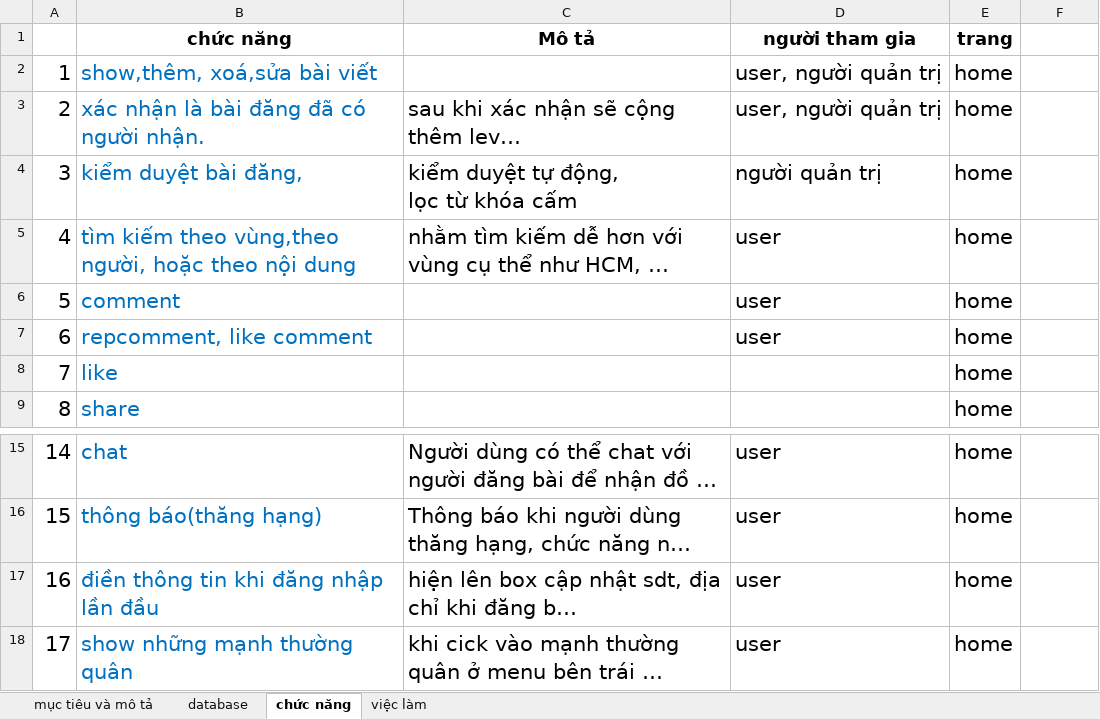
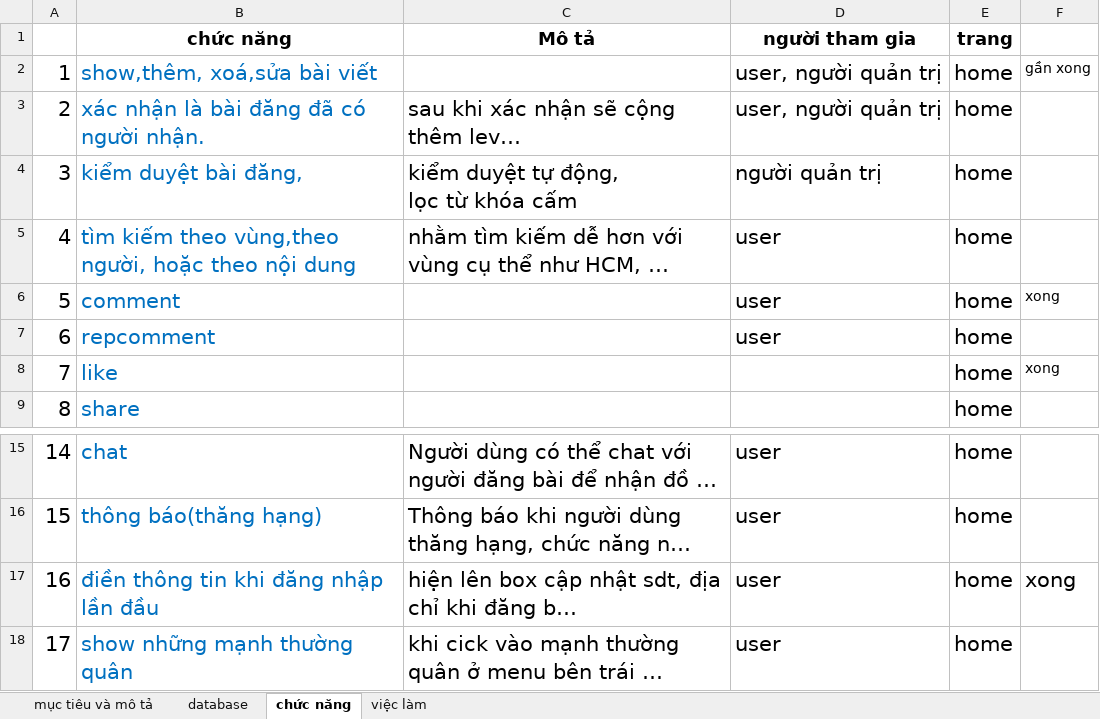
Before and after one commit to tranquangnhan/app_togiveaway, an Excel workbook: database.xlsx, sheet chức năng, drawn as a sheet; only a part is shown, gaps mark what is left out; long unchanged cells end in …; values as stored, in another font and other column widths than the file's, no borders; the diff names each change by its address in the sheet, - before the commit and + after, or states it on an @@ line.

Commit message:
sua database

```diff
--- a/database.xlsx (sheet chức năng)
+++ b/database.xlsx (sheet chức năng)
-F2: (empty)
+F2: gần xong
-F6: (empty)
+F6: xong
-B7 (chức năng): repcomment, like comment
+B7 (chức năng): repcomment
-F8: (empty)
+F8: xong
-F17: (empty)
+F17: xong
```
Also changed, not shown: 3 other files.
